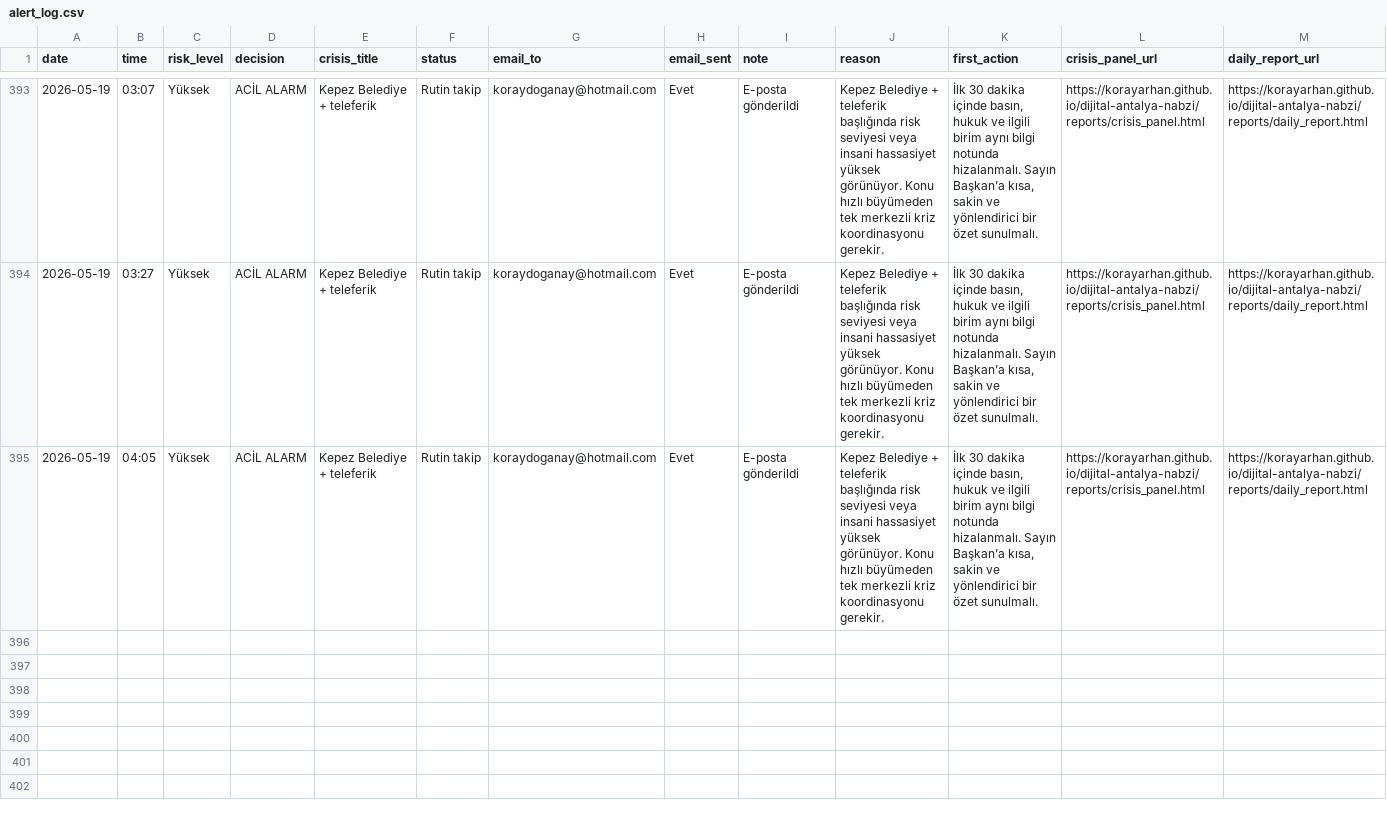
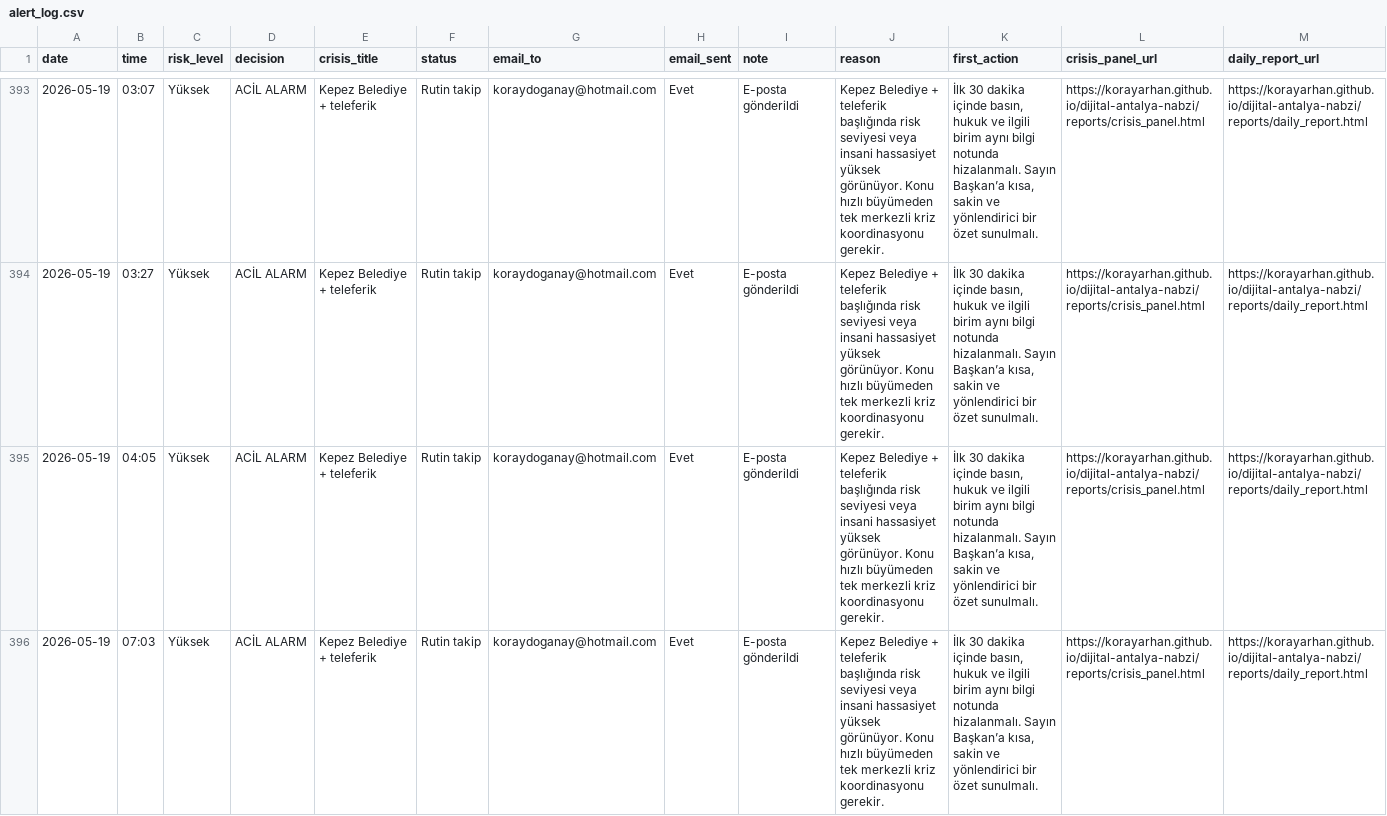
Before and after one commit to korayarhan/dijital-antalya-nabzi, a CSV file: data/alerts/alert_log.csv, drawn as a sheet; only a part is shown, gaps mark what is left out.

```diff
--- a/data/alerts/alert_log.csv
+++ b/data/alerts/alert_log.csv
@@ -395 +395,2 @@
 2026-05-19,04:05,Yüksek,ACİL ALARM,Kepez Belediye + teleferik,Rutin takip,koraydoganay@hotmail.com,Evet,E-posta gönderildi,Kepez Belediye + teleferik başlığında risk seviyesi veya insani hassasiyet yüksek görünüyor. Konu hızlı büyümeden tek merkezli kriz koordinasyonu gerekir.,"İlk 30 dakika içinde basın, hukuk ve ilgili birim aynı bilgi notunda hizalanmalı. Sayın Başkan’a kısa, sakin ve yönlendirici bir özet sunulmalı.",https://korayarhan.github.io/dijital-antalya-nabzi/reports/crisis_panel.html,https://korayarhan.github.io/dijital-antalya-nabzi/reports/daily_report.html
+2026-05-19,07:03,Yüksek,ACİL ALARM,Kepez Belediye + teleferik,Rutin takip,koraydoganay@hotmail.com,Evet,E-posta gönderildi,Kepez Belediye + teleferik başlığında risk seviyesi veya insani hassasiyet yüksek görünüyor. Konu hızlı büyümeden tek merkezli kriz koordinasyonu gerekir.,"İlk 30 dakika içinde basın, hukuk ve ilgili birim aynı bilgi notunda hizalanmalı. Sayın Başkan’a kısa, sakin ve yönlendirici bir özet sunulmalı.",https://korayarhan.github.io/dijital-antalya-nabzi/reports/crisis_panel.html,https://korayarhan.github.io/dijital-antalya-nabzi/reports/daily_report.html
```
Also changed, not shown: data/archive/daily_decision_log.csv, data/auto_social/president_x_posts.csv, 9 other files.
